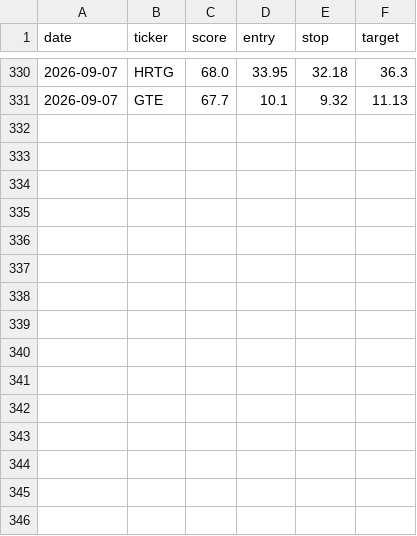
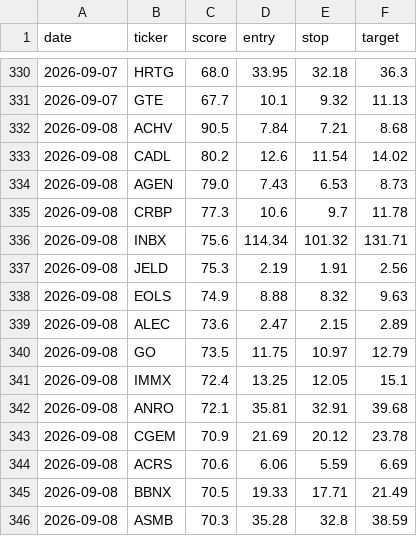
Before and after one commit to stevemtn1/Stock_scan, a CSV file: picks_log.csv, drawn as a sheet; only a part is shown, gaps mark what is left out; the diff names each change by its address in the sheet, - before the commit and + after, or states it on an @@ line.

```diff
--- a/picks_log.csv
+++ b/picks_log.csv
+row 332: 2026-09-08 | ACHV | 90.5 | 7.84 | 7.21 | 8.68
+row 333: 2026-09-08 | CADL | 80.2 | 12.6 | 11.54 | 14.02
+row 334: 2026-09-08 | AGEN | 79.0 | 7.43 | 6.53 | 8.73
+row 335: 2026-09-08 | CRBP | 77.3 | 10.6 | 9.7 | 11.78
+row 336: 2026-09-08 | INBX | 75.6 | 114.34 | 101.32 | 131.71
+row 337: 2026-09-08 | JELD | 75.3 | 2.19 | 1.91 | 2.56
+row 338: 2026-09-08 | EOLS | 74.9 | 8.88 | 8.32 | 9.63
+row 339: 2026-09-08 | ALEC | 73.6 | 2.47 | 2.15 | 2.89
+row 340: 2026-09-08 | GO | 73.5 | 11.75 | 10.97 | 12.79
+row 341: 2026-09-08 | IMMX | 72.4 | 13.25 | 12.05 | 15.1
+row 342: 2026-09-08 | ANRO | 72.1 | 35.81 | 32.91 | 39.68
+row 343: 2026-09-08 | CGEM | 70.9 | 21.69 | 20.12 | 23.78
+row 344: 2026-09-08 | ACRS | 70.6 | 6.06 | 5.59 | 6.69
+row 345: 2026-09-08 | BBNX | 70.5 | 19.33 | 17.71 | 21.49
+row 346: 2026-09-08 | ASMB | 70.3 | 35.28 | 32.8 | 38.59
```
Also changed, not shown: 1 other file.
